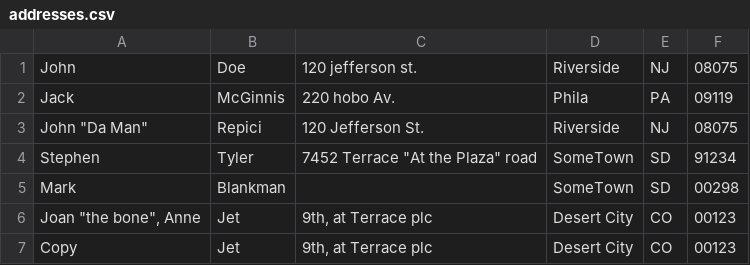
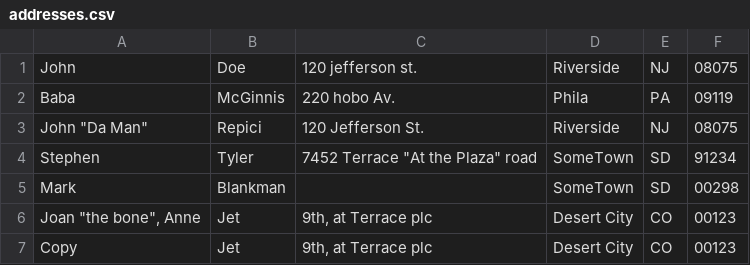
Before and after one commit to joaohaas/blobs, a CSV file: addresses.csv, drawn as a sheet.

Commit message:
Update addresses.csv

```diff
--- a/addresses.csv
+++ b/addresses.csv
@@ -1,3 +1,3 @@
 John,Doe,120 jefferson st.,Riverside, NJ, 08075
-Jack,McGinnis,220 hobo Av.,Phila, PA,09119
+Baba,McGinnis,220 hobo Av.,Phila, PA,09119
 "John ""Da Man""",Repici,120 Jefferson St.,Riverside, NJ,08075
```
